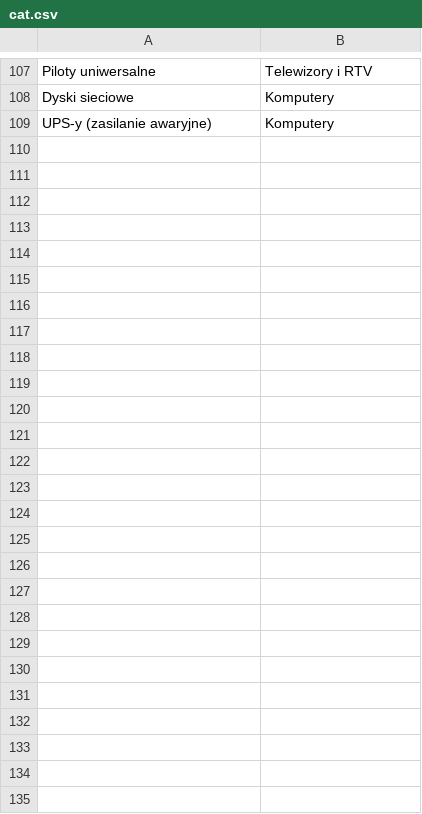
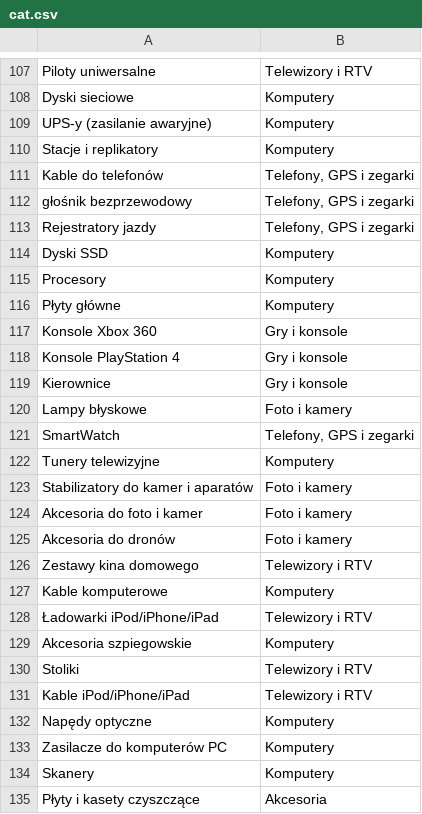
Before and after one commit to ravsten/Prestashop-Elektro-World, a CSV file: dbCreator/csv/cat.csv, drawn as a sheet; only a part is shown, gaps mark what is left out; the diff names each change by its address in the sheet, - before the commit and + after, or states it on an @@ line.

Commit message:
DataBase Creator update - all categories fixed

```diff
--- a/dbCreator/csv/cat.csv
+++ b/dbCreator/csv/cat.csv
+row 110: Stacje i replikatory | Komputery
+row 111: Kable do telefonów | Telefony, GPS i zegarki
+row 112: głośnik bezprzewodowy | Telefony, GPS i zegarki
+row 113: Rejestratory jazdy | Telefony, GPS i zegarki
+row 114: Dyski SSD | Komputery
+row 115: Procesory | Komputery
+row 116: Płyty główne | Komputery
+row 117: Konsole Xbox 360 | Gry i konsole
+row 118: Konsole PlayStation 4 | Gry i konsole
+row 119: Kierownice | Gry i konsole
+row 120: Lampy błyskowe | Foto i kamery
+row 121: SmartWatch | Telefony, GPS i zegarki
+row 122: Tunery telewizyjne | Komputery
+row 123: Stabilizatory do kamer i aparatów | Foto i kamery
+row 124: Akcesoria do foto i kamer | Foto i kamery
+row 125: Akcesoria do dronów | Foto i kamery
+row 126: Zestawy kina domowego | Telewizory i RTV
+row 127: Kable komputerowe | Komputery
+row 128: Ładowarki iPod/iPhone/iPad | Telewizory i RTV
+row 129: Akcesoria szpiegowskie | Komputery
+row 130: Stoliki | Telewizory i RTV
+row 131: Kable iPod/iPhone/iPad | Telewizory i RTV
+row 132: Napędy optyczne | Komputery
+row 133: Zasilacze do komputerów PC | Komputery
+row 134: Skanery | Komputery
+row 135: Płyty i kasety czyszczące | Akcesoria
```
Also changed, not shown: 3 other files.
